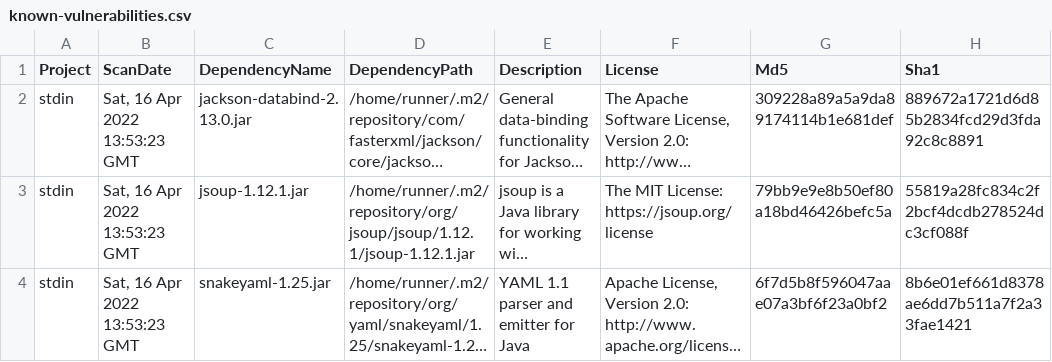
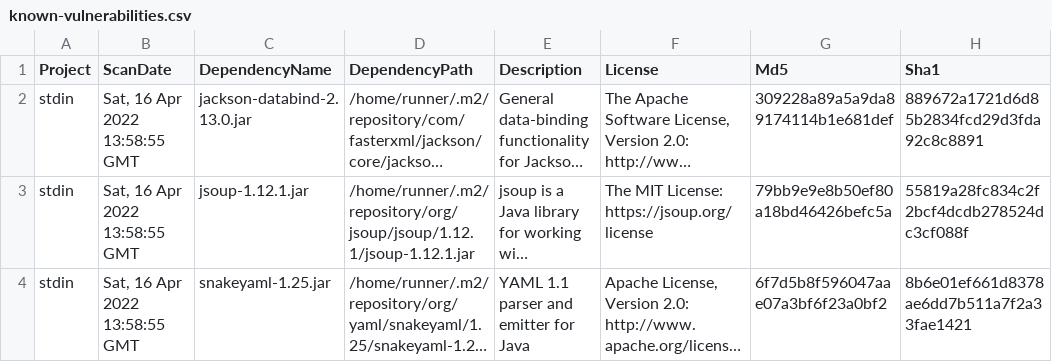
Before and after one commit to piotr-yuxuan/walter-ci, a CSV file: doc/known-vulnerabilities.csv, drawn as a sheet; only a part is shown; long unchanged cells end in …; the diff names each change by its address in the sheet, - before the commit and + after, or states it on an @@ line.

Commit message:
Update known vulnerabilities

```diff
--- a/doc/known-vulnerabilities.csv
+++ b/doc/known-vulnerabilities.csv
-B2:B4 (ScanDate): Sat, 16 Apr 2022 13:53:23 GMT
+B2:B4 (ScanDate): Sat, 16 Apr 2022 13:58:55 GMT
```
